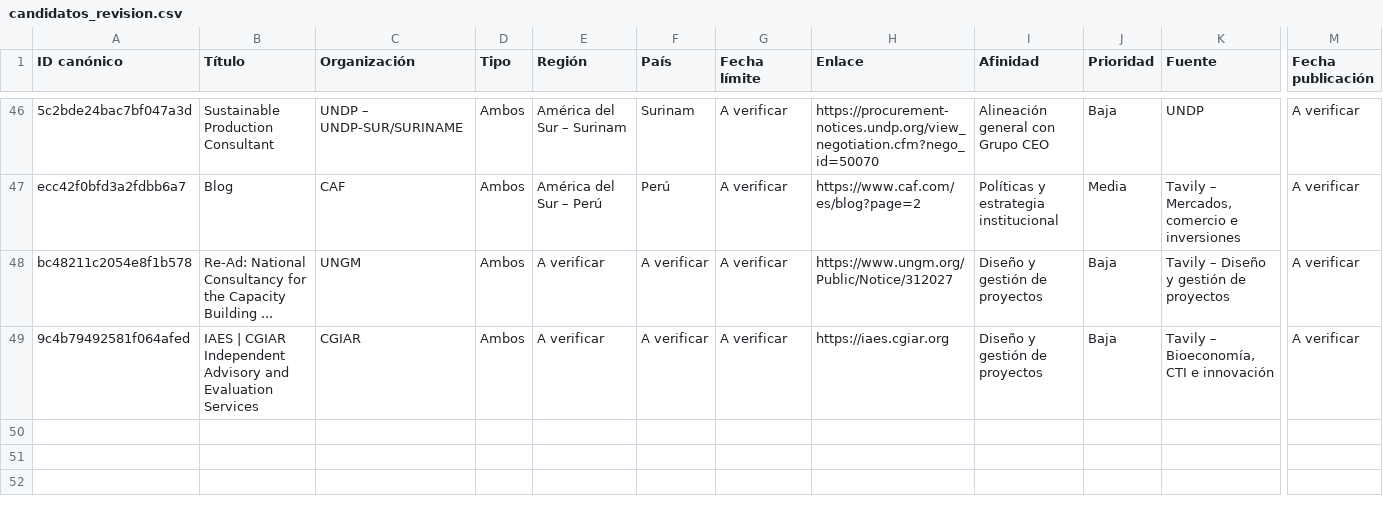
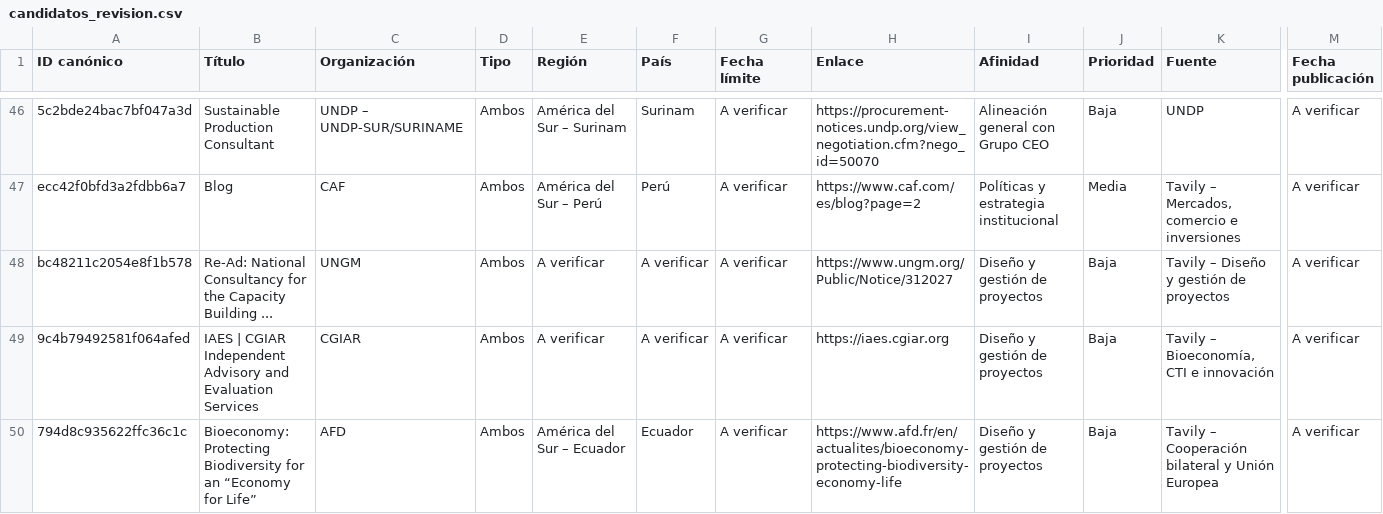
Before and after one commit to fedevillarreal78-hub/ceo-consultorias, a CSV file: candidatos_revision.csv, drawn as a sheet; only a part is shown, gaps mark what is left out; rows hold the shown columns only; the diff names each change by its address in the sheet, - before the commit and + after, or states it on an @@ line.

Commit message:
Candidatos para revisión [2026-10-12 22:04]

```diff
--- a/candidatos_revision.csv
+++ b/candidatos_revision.csv
+row 50: 794d8c935622ffc36c1c | Bioeconomy: Protecting Biodiversity for an “Economy for Life” | AFD | Ambos | América del Sur – Ecuador | Ecuador | A verificar | https://www.afd.fr/en/actualites/bioeconomy-protecting-biodiversity-economy-life | Diseño y gestión de proyectos | Baja | Tavily – Cooperación bilateral y Unión Europea | A verificar
```
